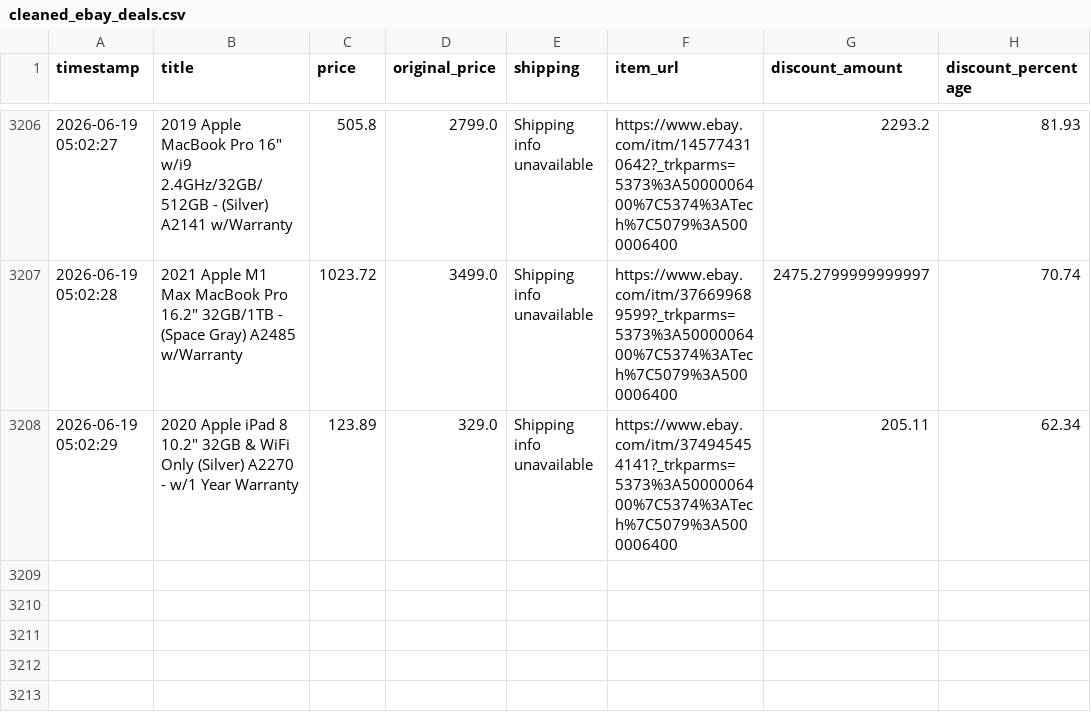
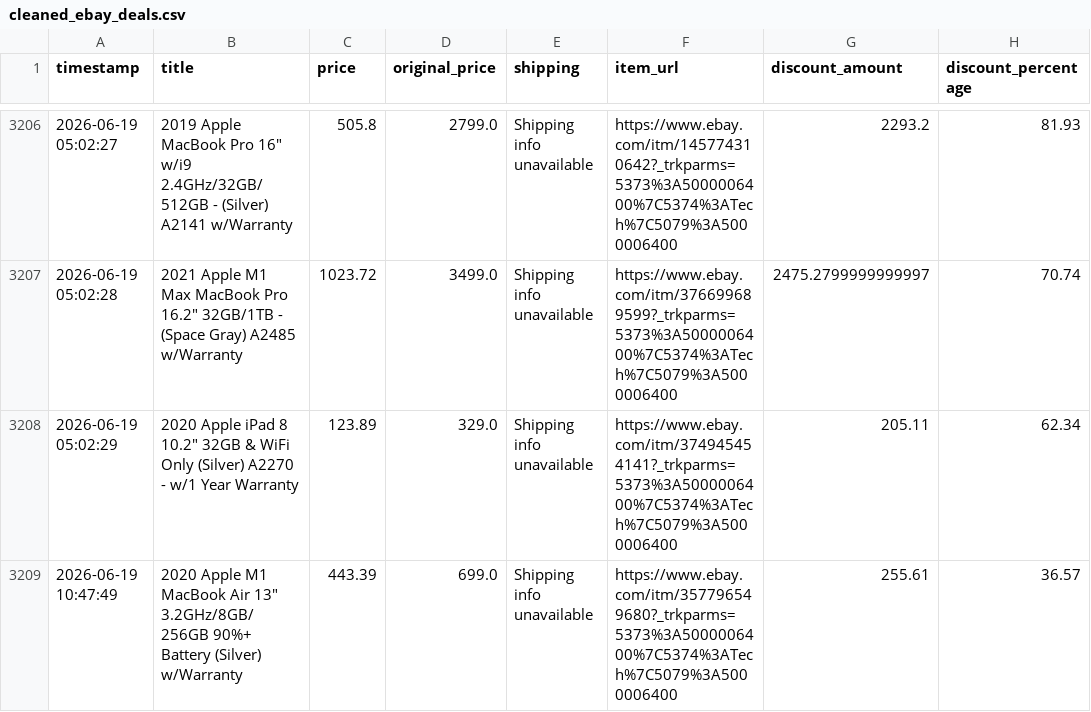
Before and after one commit to rawanb8/ebay_scraper, a CSV file: cleaned_ebay_deals.csv, drawn as a sheet; only a part is shown, gaps mark what is left out.

```diff
--- a/cleaned_ebay_deals.csv
+++ b/cleaned_ebay_deals.csv
@@ -3208 +3208,2 @@ timestamp,title,price,original_price,shipping,item_url,discount_amount,discount_
 2026-06-19 05:02:29,"2020 Apple iPad 8 10.2"" 32GB & WiFi Only (Silver) A2270 - w/1 Year Warranty",123.89,329.0,Shipping info unavailable,https://www.ebay.com/itm/374945454141?_trkparms=5373%3A5000006400%7C5374%3ATech%7C5079%3A5000006400,205.11,62.34
+2026-06-19 10:47:49,"2020 Apple M1 MacBook Air 13"" 3.2GHz/8GB/256GB 90%+ Battery (Silver) w/Warranty",443.39,699.0,Shipping info unavailable,https://www.ebay.com/itm/357796549680?_trkparms=5373%3A5000006400%7C5374%3ATech%7C5079%3A5000006400,255.61,36.57
```
Also changed, not shown: 1 other file.
